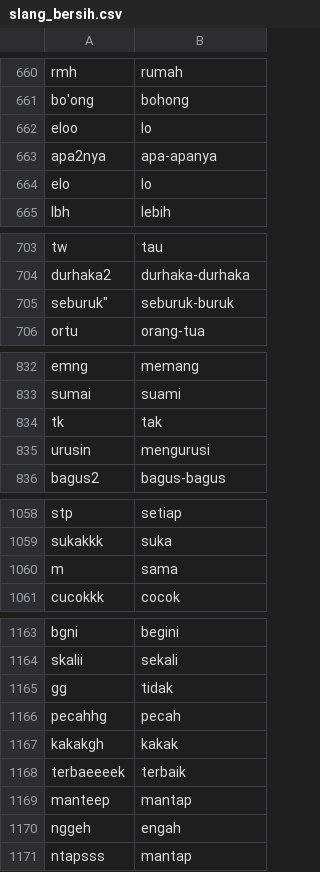
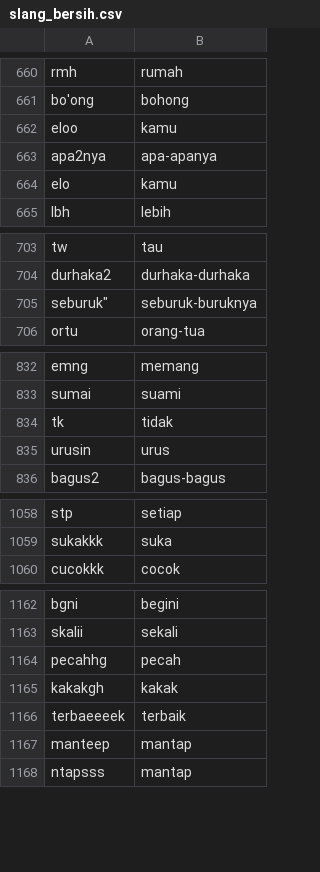
Before and after one commit to mkom23/mkom23-repo-sentiment, a CSV file: slang_bersih.csv, drawn as a sheet; only a part is shown, gaps mark what is left out; the diff covers the shown part only.

Commit message:
Update slang_bersih.csv

```diff
--- a/slang_bersih.csv
+++ b/slang_bersih.csv
@@ -661,5 +661,5 @@ rmh,rumah
 bo'ong,bohong
-eloo,lo
+eloo,kamu
 apa2nya,apa-apanya
-elo,lo
+elo,kamu
 lbh,lebih
@@ -704,3 +704,3 @@ tw,tau
 durhaka2,durhaka-durhaka
-"seburuk""",seburuk-buruk
+"seburuk""",seburuk-buruknya
 ortu,orang-tua
@@ -833,4 +833,4 @@ emng,memang
 sumai,suami
-tk,tak
-urusin,mengurusi
+tk,tidak
+urusin,urus
 bagus2,bagus-bagus
@@ -1059,3 +1059,2 @@ stp,setiap
 sukakkk,suka
-m,sama
 cucokkk,cocok
@@ -1164,3 +1163,2 @@ bgni,begini
 skalii,sekali
-gg,tidak
 pecahhg,pecah
@@ -1169,3 +1167,2 @@ terbaeeeek,terbaik
 manteep,mantap
-nggeh,engah
 ntapsss,mantap
```
Also changed, not shown: 10 edited cells elsewhere in this file.
